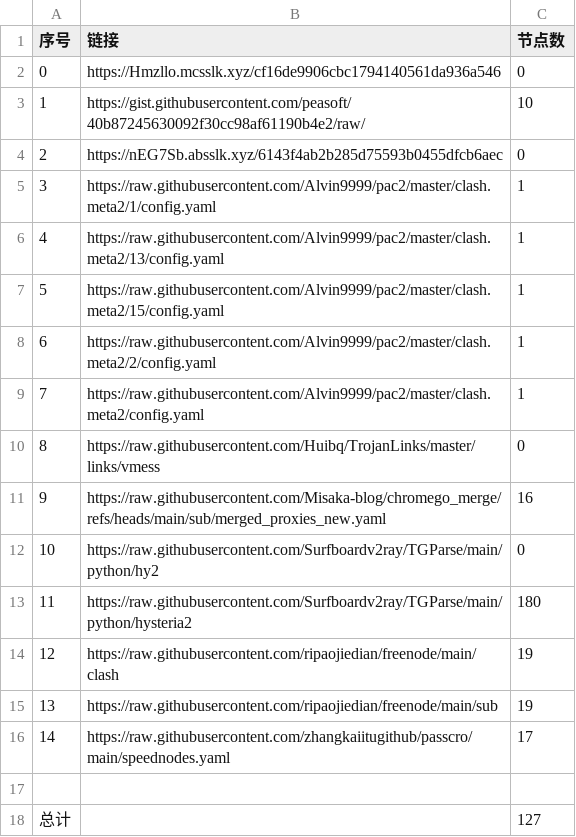
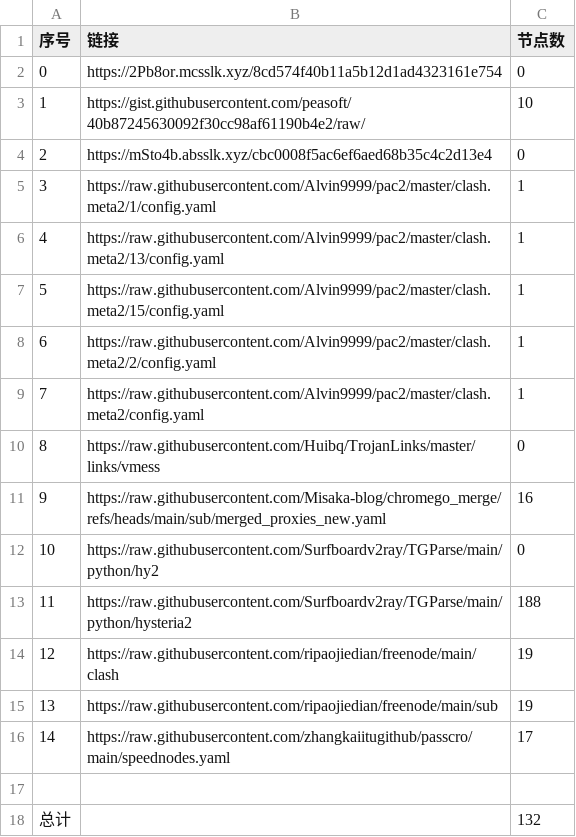
Before and after one commit to bobvane/AutoNode, a CSV file: list_result.csv, drawn as a sheet.

```diff
--- a/list_result.csv
+++ b/list_result.csv
@@ -1,5 +1,5 @@
 序号,链接,节点数
-0,https://Hmzllo.mcsslk.xyz/cf16de9906cbc1794140561da936a546,0
+0,https://2Pb8or.mcsslk.xyz/8cd574f40b11a5b12d1ad4323161e754,0
 1,https://gist.githubusercontent.com/peasoft/40b87245630092f30cc98af61190b4e2/raw/,10
-2,https://nEG7Sb.absslk.xyz/6143f4ab2b285d75593b0455dfcb6aec,0
+2,https://mSto4b.absslk.xyz/cbc0008f5ac6ef6aed68b35c4c2d13e4,0
 3,https://raw.githubusercontent.com/Alvin9999/pac2/master/clash.meta2/1/config.yaml,1
@@ -12,3 +12,3 @@
 10,https://raw.githubusercontent.com/Surfboardv2ray/TGParse/main/python/hy2,0
-11,https://raw.githubusercontent.com/Surfboardv2ray/TGParse/main/python/hysteria2,180
+11,https://raw.githubusercontent.com/Surfboardv2ray/TGParse/main/python/hysteria2,188
 12,https://raw.githubusercontent.com/ripaojiedian/freenode/main/clash,19
@@ -17,2 +17,2 @@
 
-总计,,127
+总计,,132
```
Also changed, not shown: 7 other files.
